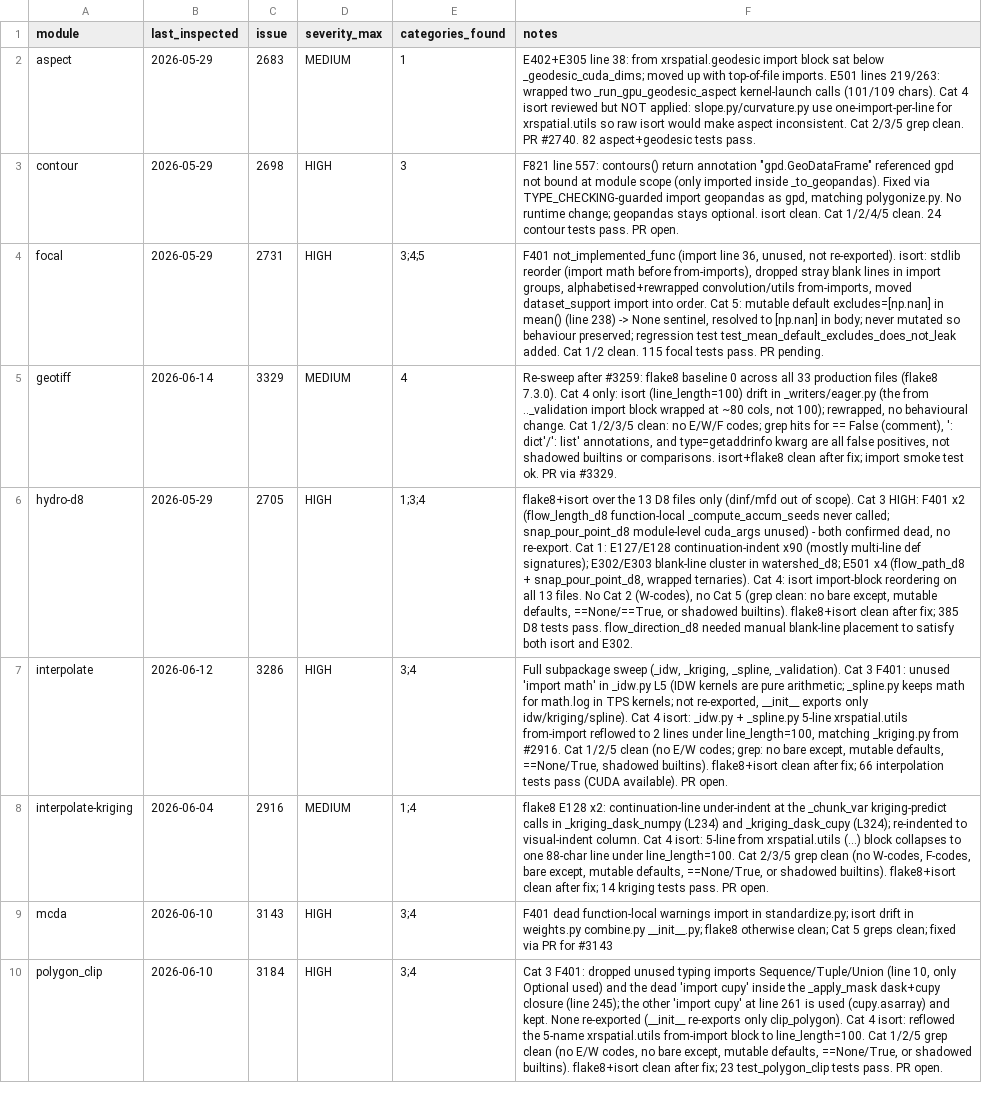
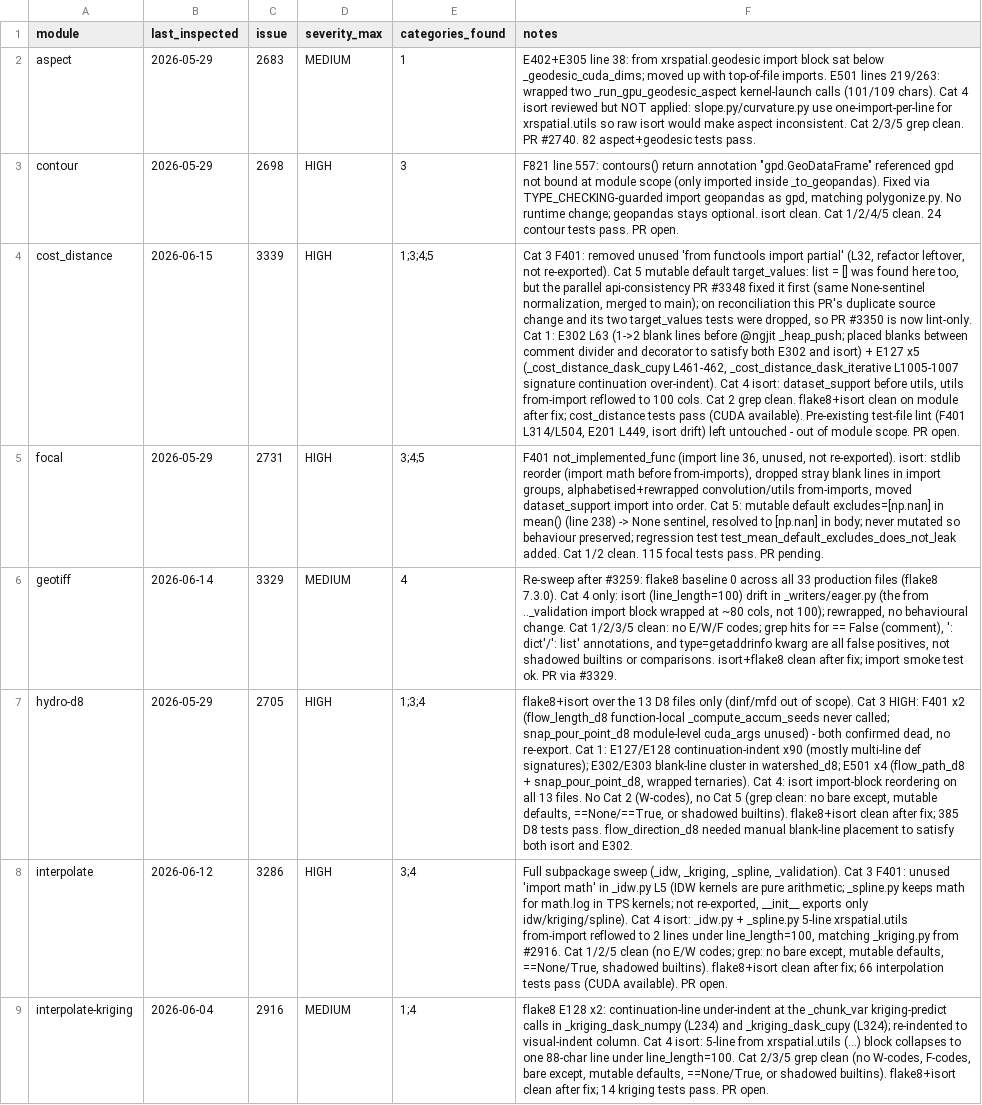
Before and after one commit to makepath/xarray-spatial, a CSV file: .claude/sweep-style-state.csv, drawn as a sheet; only a part is shown; the shorter side is filled out with more unchanged rows; the diff names each change by its address in the sheet, - before the commit and + after, or states it on an @@ line.

Commit message:
Style: fix flake8/isort findings in cost_distance.py (#3339) (#3350)
Categories addressed:
- Cat 3 (F401): remove unused `from functools import partial` (refactor
  leftover; not re-exported)
- Cat 5 (mutable default): public `cost_distance(target_values=[])` ->
  `None` sentinel normalized to `[]` in the body, mirroring proximity.py
  (#2725). Reassigned via np.asarray before any mutation, so behaviour is
  preserved. Adds regression tests covering default reuse and None.
- Cat 1 (E302): two blank lines before `@ngjit _heap_push`
- Cat 1 (E127): fix continuation-line over-indent in
  _cost_distance_dask_cupy and _cost_distance_dask_iterative signatures
- Cat 4 (isort): dataset_support before utils; utils from-import reflowed
  to 100 cols

No behavioural change for the Cat 1/3/4 fixes. The Cat 5 change preserves
behaviour. flake8 and isort --check-only are clean on the module; 57
cost_distance tests pass.

```diff
--- a/.claude/sweep-style-state.csv
+++ b/.claude/sweep-style-state.csv
+row 4: cost_distance | 2026-06-15 | 3339 | HIGH | 1;3;4;5 | Cat 3 F401: removed unused 'from functools import partial' (L32, refactor leftover, not re-exported). Cat 5 mutable default target_values: list = [] was found here too, but the parallel api-consistency PR #3348 fixed it first (same None-sentinel normalization, merged to main); on reconciliation this PR's duplicate source change and its two target_values tests were dropped, so PR #3350 is now lint-only. Cat 1: E302 L63 (1->2 blank lines before @ngjit _heap_push; placed blanks between comment divider and decorator to satisfy both E302 and isort) + E127 x5 (_cost_distance_dask_cupy L461-462, _cost_distance_dask_iterative L1005-1007 signature continuation over-indent). Cat 4 isort: dataset_support before utils, utils from-import reflowed to 100 cols. Cat 2 grep clean. flake8+isort clean on module after fix; cost_distance tests pass (CUDA available). Pre-existing test-file lint (F401 L314/L504, E201 L449, isort drift) left untouched - out of module scope. PR open.
```
Also changed, not shown: 1 other file.
